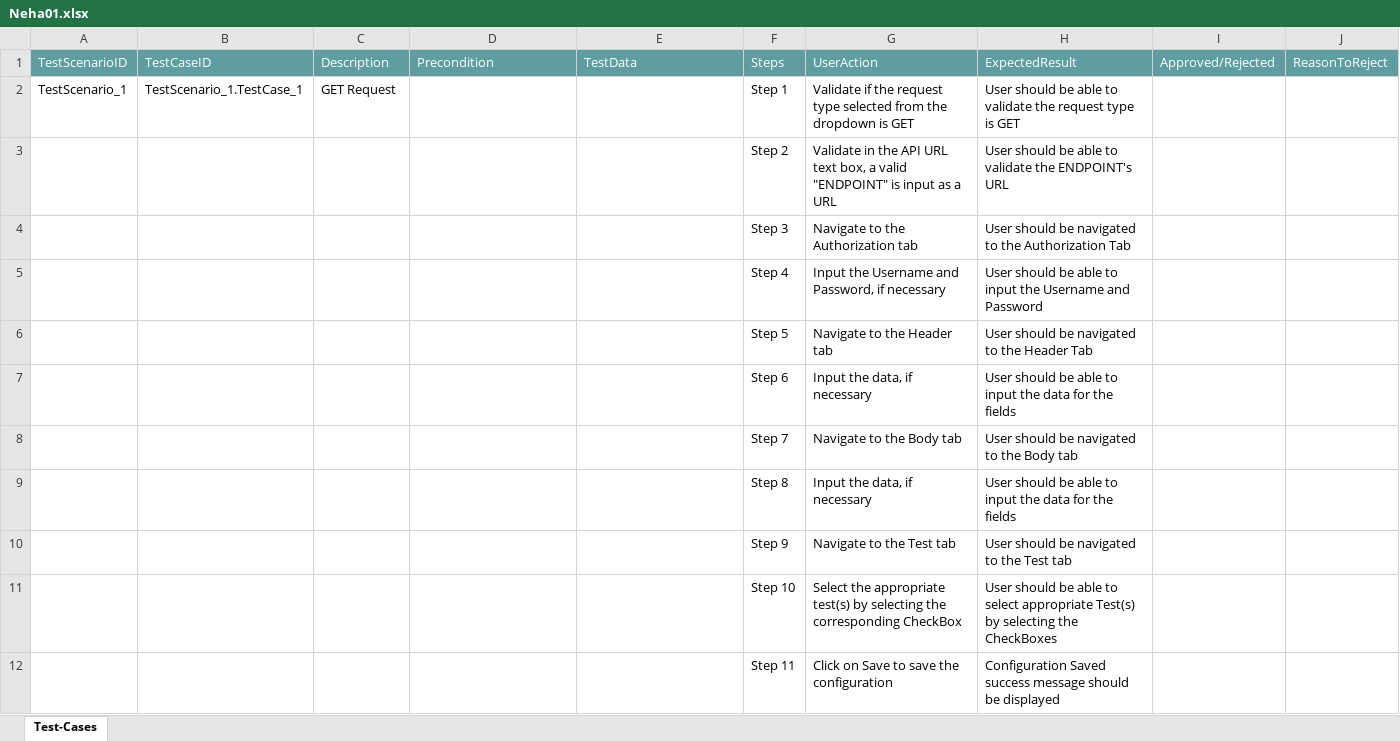
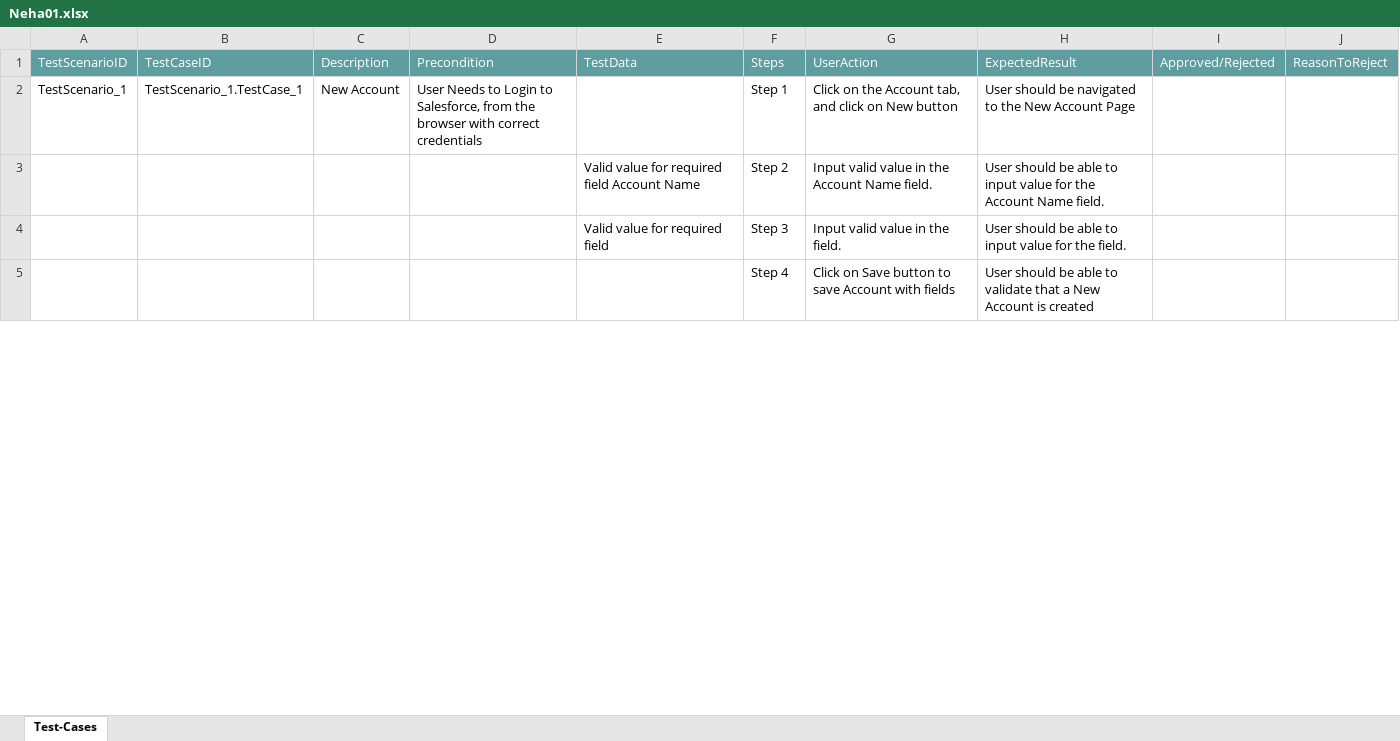
Before and after one commit to ShaikMohamedIrfan/SnapDummyDashboard, an Excel workbook: Neha01.xlsx, sheet Test-Cases, drawn as a sheet; only a part is shown; values as stored, in another font and other column widths than the file's, no borders; table styles not drawn; removed rows and columns are numbered as before the commit, all else as after; the diff covers the shown part only; the diff names each change by its address in the sheet, - before the commit and + after, or states it on an @@ line.

Commit message:
Initial Commit for Verification of Test cases

```diff
--- a/Neha01.xlsx (sheet Test-Cases)
+++ b/Neha01.xlsx (sheet Test-Cases)
-C2: GET Request
+C2: New Account
-D2: (empty)
+D2: User Needs to Login to Salesforce, from the browser with correct credentials
-G2: Validate if the request type selected from the dropdown is GET
+G2: Click on the Account tab, and click on New button
-H2: …should be able to validate the request type is GET
+H2: …should be navigated to the New Account Page
-row 3:  |  |  |  |  | Step 2 | Validate in the API URL text box, a valid "ENDPOINT" is input as a URL | User should be able to validate the ENDPOINT's URL
-row 4:  |  |  |  |  | Step 3 | Navigate to the Authorization tab | User should be navigated to the Authorization Tab
+row 3:  |  |  |  | Valid value for required field Account Name | Step 2 | Input valid value in the Account Name field. | User should be able to input value for the Account Name field.
+row 4:  |  |  |  | Valid value for required field | Step 3 | Input valid value in the field. | User should be able to input value for the field.
-G5: Input the Username and Password, if necessary
+G5: Click on Save button to save Account with fields
-H5: …able to input the Username and Password
+H5: …able to validate that a New Account is created
-row 6:  |  |  |  |  | Step 5 | Navigate to the Header tab | User should be navigated to the Header Tab
-row 7:  |  |  |  |  | Step 6 | Input the data, if necessary | User should be able to input the data for the fields
-row 8:  |  |  |  |  | Step 7 | Navigate to the Body tab | User should be navigated to the Body tab
-row 9:  |  |  |  |  | Step 8 | Input the data, if necessary | User should be able to input the data for the fields
-row 10:  |  |  |  |  | Step 9 | Navigate to the Test tab | User should be navigated to the Test tab
-row 11:  |  |  |  |  | Step 10 | Select the appropriate test(s) by selecting the corresponding CheckBox | User should be able to select appropriate Test(s) by selecting the CheckBoxes
-row 12:  |  |  |  |  | Step 11 | Click on Save to save the configuration | Configuration Saved success message should be displayed
```
Also changed, not shown: 7 added rows, 9 removed rows and 4 edited cells elsewhere in this sheet.
